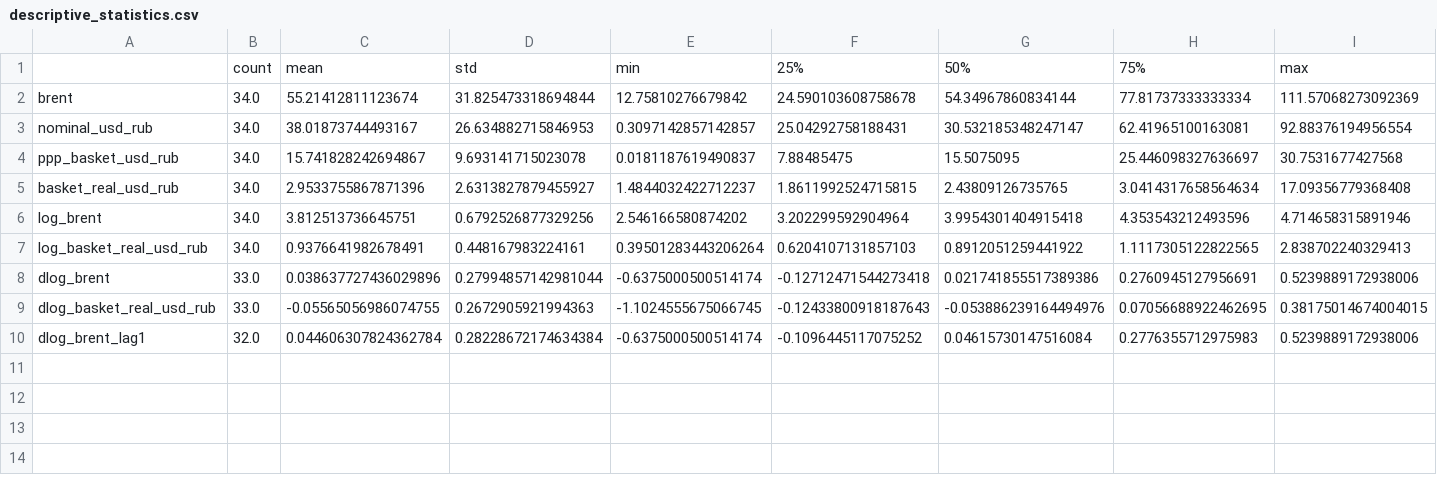
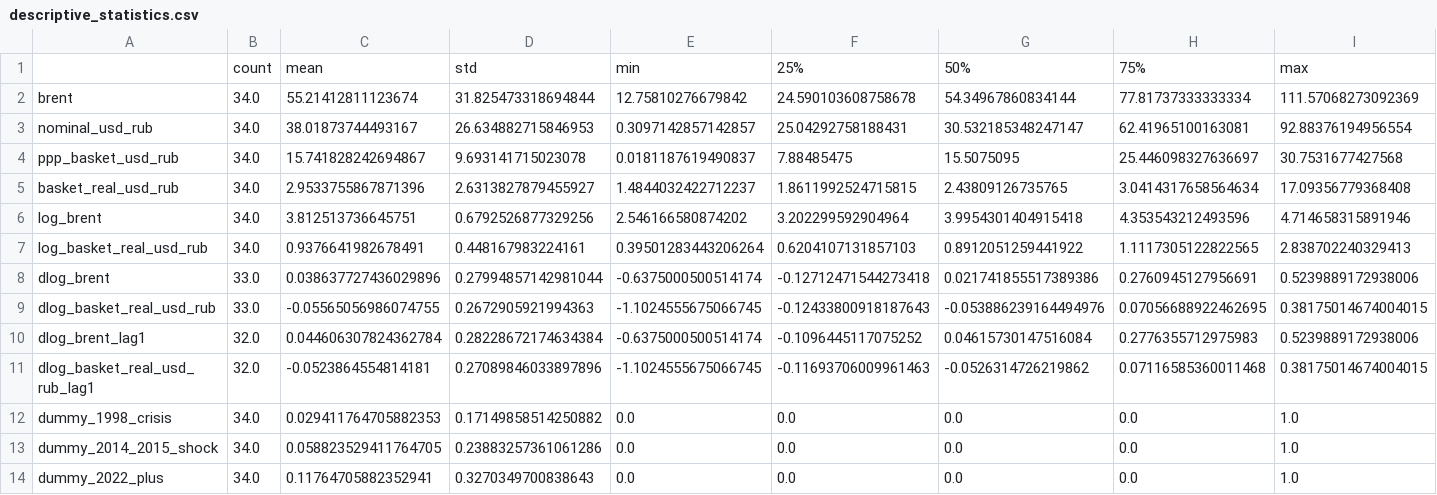
Before and after one commit to strawberrynka/rub-brent-model, a CSV file: outputs/tables/descriptive_statistics.csv, drawn as a sheet; the diff names each change by its address in the sheet, - before the commit and + after, or states it on an @@ line.

```diff
--- a/outputs/tables/descriptive_statistics.csv
+++ b/outputs/tables/descriptive_statistics.csv
+row 11: dlog_basket_real_usd_rub_lag1 | 32.0 | -0.0523864554814181 | 0.27089846033897896 | -1.1024555675066745 | -0.11693706009961463 | -0.0526314726219862 | 0.07116585360011468 | 0.38175014674004015
+row 12: dummy_1998_crisis | 34.0 | 0.029411764705882353 | 0.17149858514250882 | 0.0 | 0.0 | 0.0 | 0.0 | 1.0
+row 13: dummy_2014_2015_shock | 34.0 | 0.058823529411764705 | 0.23883257361061286 | 0.0 | 0.0 | 0.0 | 0.0 | 1.0
+row 14: dummy_2022_plus | 34.0 | 0.11764705882352941 | 0.3270349700838643 | 0.0 | 0.0 | 0.0 | 0.0 | 1.0
```
Also changed, not shown: data/processed/final_dataset.csv, data/raw/brent_fred_raw.csv, 21 other files.
